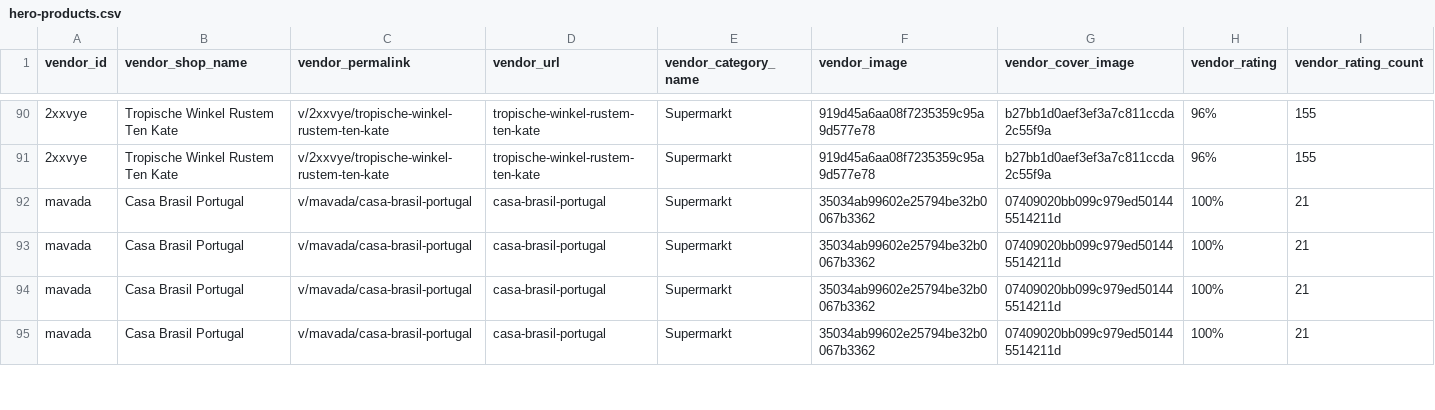
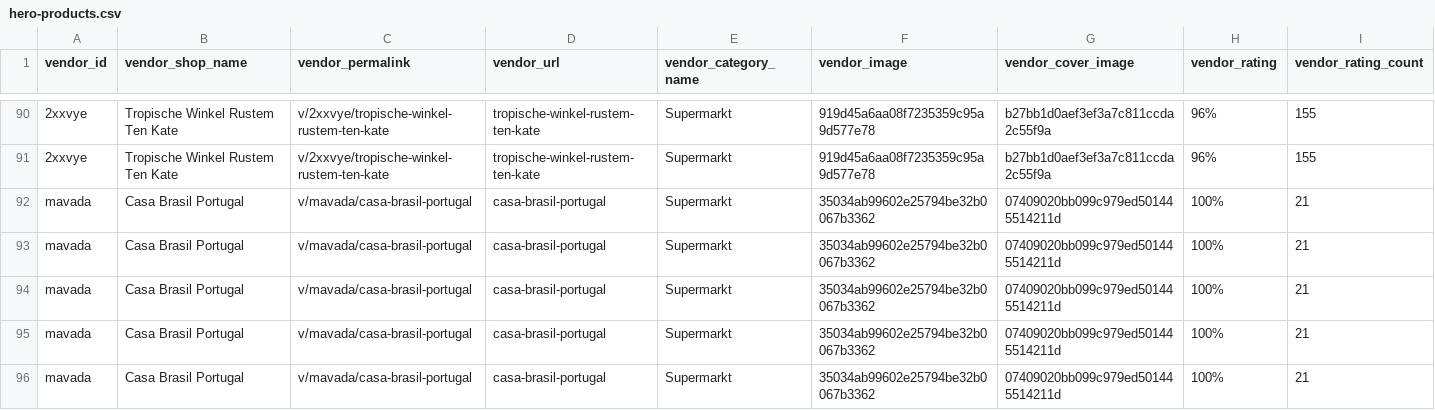
Before and after one commit to localheroesonline/website-2021, a CSV file: _data/hero-products.csv, drawn as a sheet; only a part is shown, gaps mark what is left out; rows hold the shown columns only; the diff covers the shown part only; the diff names each change by its address in the sheet, - before the commit and + after, or states it on an @@ line.

```diff
--- a/_data/hero-products.csv
+++ b/_data/hero-products.csv
+row 95: mavada | Casa Brasil Portugal | v/mavada/casa-brasil-portugal | casa-brasil-portugal | Supermarkt | 35034ab99602e25794be32b0067b3362 | 07409020bb099c979ed501445514211d | 100% | 21
```
Also changed, not shown: 1 removed row and 17 edited cells elsewhere in this file, _data/vendors.csv, 6 other files.
